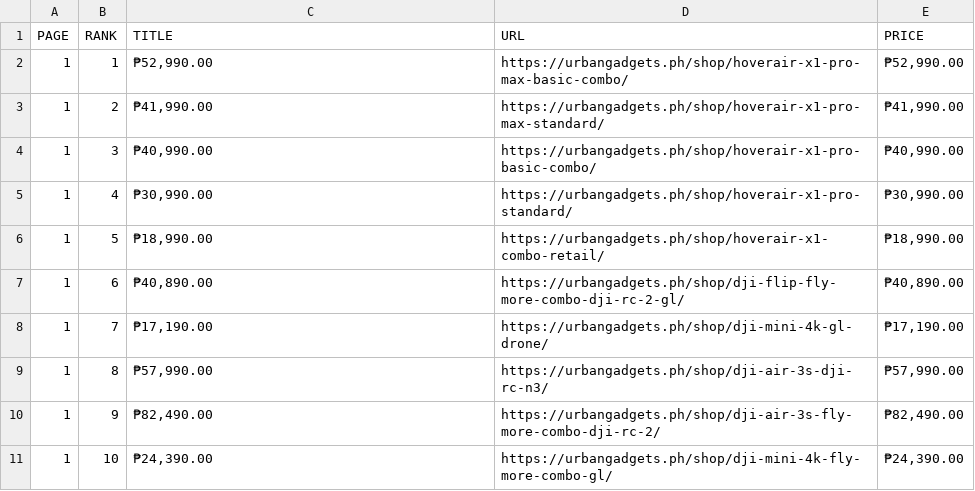
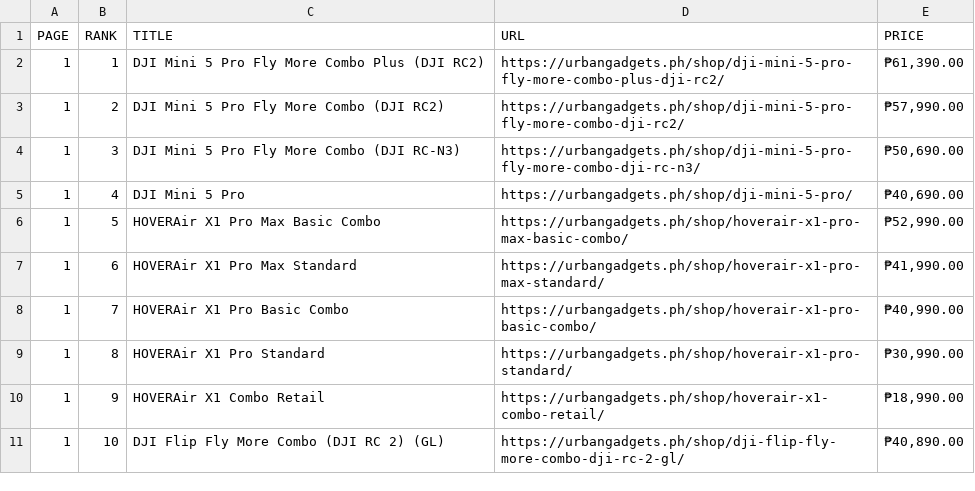
Before and after one commit to eZ4-ted21/Crawler_requests, a CSV file: output.csv, drawn as a sheet; only a part is shown; the diff covers the shown part only.

```diff
--- a/output.csv
+++ b/output.csv
@@ -1,11 +1,11 @@
 PAGE,RANK,TITLE,URL,PRICE
-1,1,"₱52,990.00",https://urbangadgets.ph/shop/hoverair-x1-pro-max-basic-combo/,"₱52,990.00"
-1,2,"₱41,990.00",https://urbangadgets.ph/shop/hoverair-x1-pro-max-standard/,"₱41,990.00"
-1,3,"₱40,990.00",https://urbangadgets.ph/shop/hoverair-x1-pro-basic-combo/,"₱40,990.00"
-1,4,"₱30,990.00",https://urbangadgets.ph/shop/hoverair-x1-pro-standard/,"₱30,990.00"
-1,5,"₱18,990.00",https://urbangadgets.ph/shop/hoverair-x1-combo-retail/,"₱18,990.00"
-1,6,"₱40,890.00",https://urbangadgets.ph/shop/dji-flip-fly-more-combo-dji-rc-2-gl/,"₱40,890.00"
-1,7,"₱17,190.00",https://urbangadgets.ph/shop/dji-mini-4k-gl-drone/,"₱17,190.00"
-1,8,"₱57,990.00",https://urbangadgets.ph/shop/dji-air-3s-dji-rc-n3/,"₱57,990.00"
-1,9,"₱82,490.00",https://urbangadgets.ph/shop/dji-air-3s-fly-more-combo-dji-rc-2/,"₱82,490.00"
-1,10,"₱24,390.00",https://urbangadgets.ph/shop/dji-mini-4k-fly-more-combo-gl/,"₱24,390.00"
+1,1,DJI Mini 5 Pro Fly More Combo Plus (DJI RC2),https://urbangadgets.ph/shop/dji-mini-5-pro-fly-more-combo-plus-dji-rc2/,"₱61,390.00"
+1,2,DJI Mini 5 Pro Fly More Combo (DJI RC2),https://urbangadgets.ph/shop/dji-mini-5-pro-fly-more-combo-dji-rc2/,"₱57,990.00"
+1,3,DJI Mini 5 Pro Fly More Combo (DJI RC-N3),https://urbangadgets.ph/shop/dji-mini-5-pro-fly-more-combo-dji-rc-n3/,"₱50,690.00"
+1,4,DJI Mini 5 Pro,https://urbangadgets.ph/shop/dji-mini-5-pro/,"₱40,690.00"
+1,5,HOVERAir X1 Pro Max Basic Combo,https://urbangadgets.ph/shop/hoverair-x1-pro-max-basic-combo/,"₱52,990.00"
+1,6,HOVERAir X1 Pro Max Standard,https://urbangadgets.ph/shop/hoverair-x1-pro-max-standard/,"₱41,990.00"
+1,7,HOVERAir X1 Pro Basic Combo,https://urbangadgets.ph/shop/hoverair-x1-pro-basic-combo/,"₱40,990.00"
+1,8,HOVERAir X1 Pro Standard,https://urbangadgets.ph/shop/hoverair-x1-pro-standard/,"₱30,990.00"
+1,9,HOVERAir X1 Combo Retail,https://urbangadgets.ph/shop/hoverair-x1-combo-retail/,"₱18,990.00"
+1,10,DJI Flip Fly More Combo (DJI RC 2) (GL),https://urbangadgets.ph/shop/dji-flip-fly-more-combo-dji-rc-2-gl/,"₱40,890.00"
```
Also changed, not shown: 4 added rows and 44 edited cells elsewhere in this file, 7 other files.
